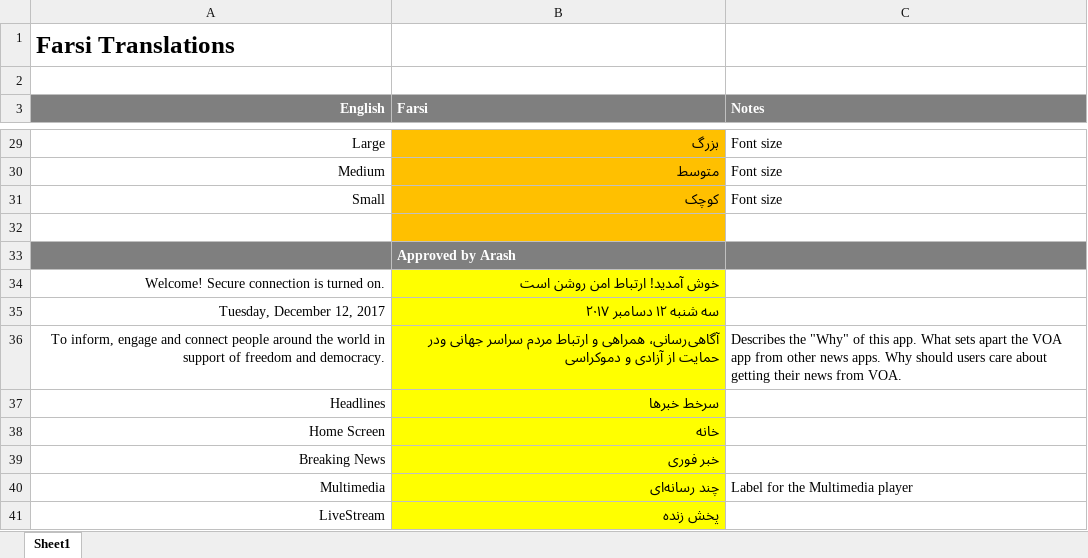
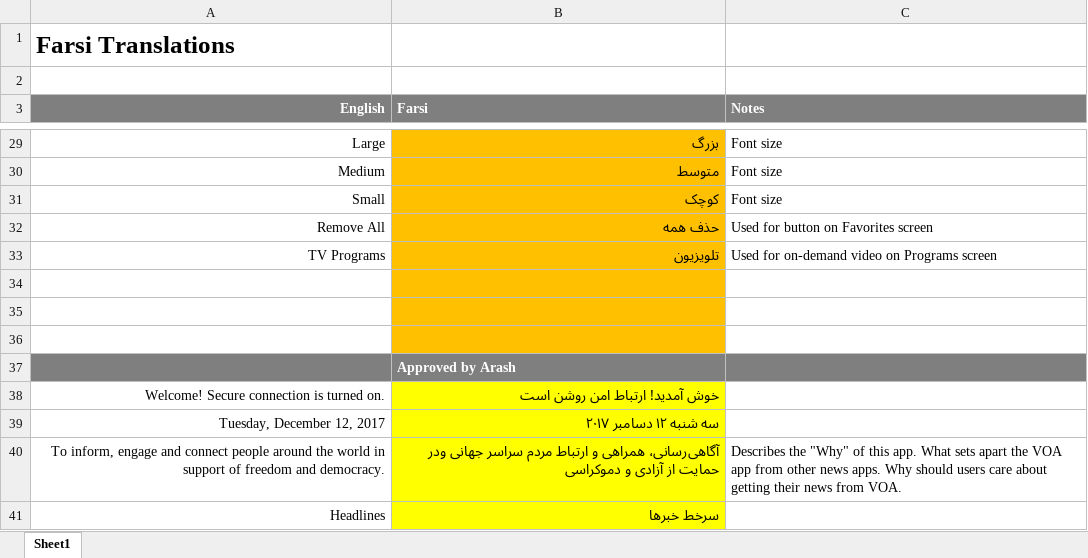
Before and after one commit to Voiceofamerica/voa-mobile-shared, an Excel workbook: assets/Farsi Translations Mobile App.xlsx, sheet Sheet1, drawn as a sheet; only a part is shown, gaps mark what is left out; the shorter side is filled out with more unchanged rows; values as stored, in another font and other column widths than the file's, no borders; the diff names each change by its address in the sheet, - before the commit and + after, or states it on an @@ line.

Commit message:
Latest Farsi translations

```diff
--- a/assets/Farsi Translations Mobile App.xlsx (sheet Sheet1)
+++ b/assets/Farsi Translations Mobile App.xlsx (sheet Sheet1)
+row 32: Remove All | حذف همه | Used for button on Favorites screen
+row 33: TV Programs | تلويزيون | Used for on-demand video on Programs screen
+row 34: (empty)
+row 35: (empty)
```
